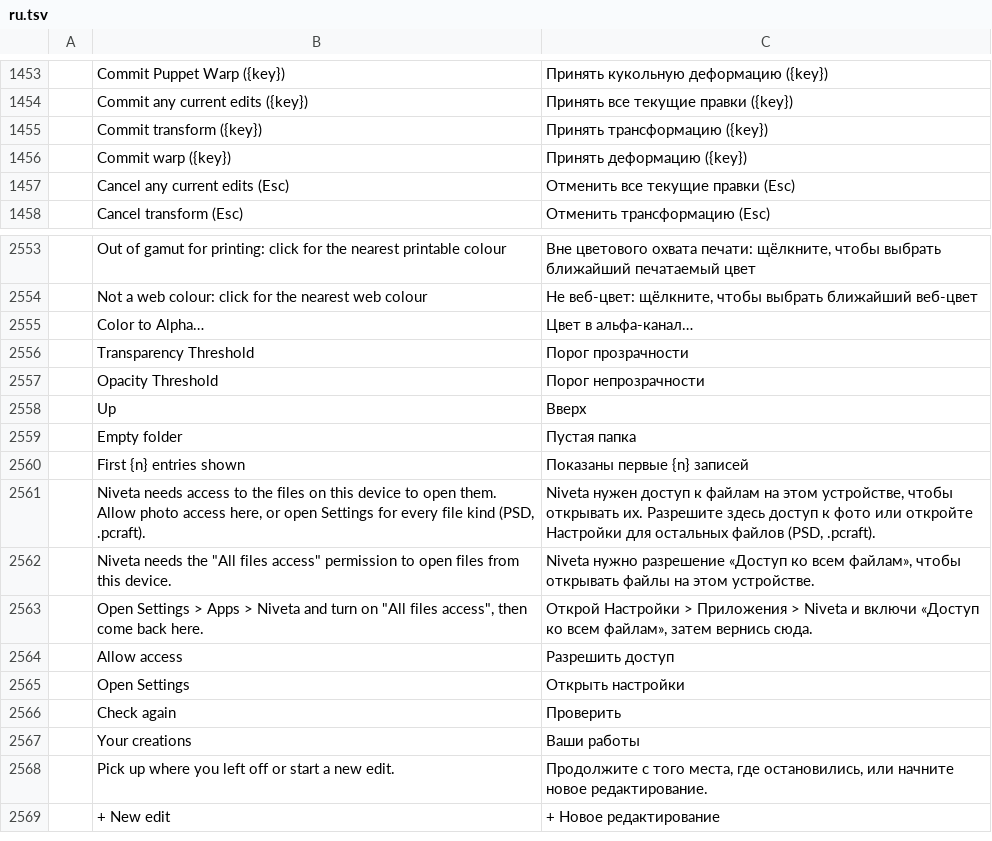
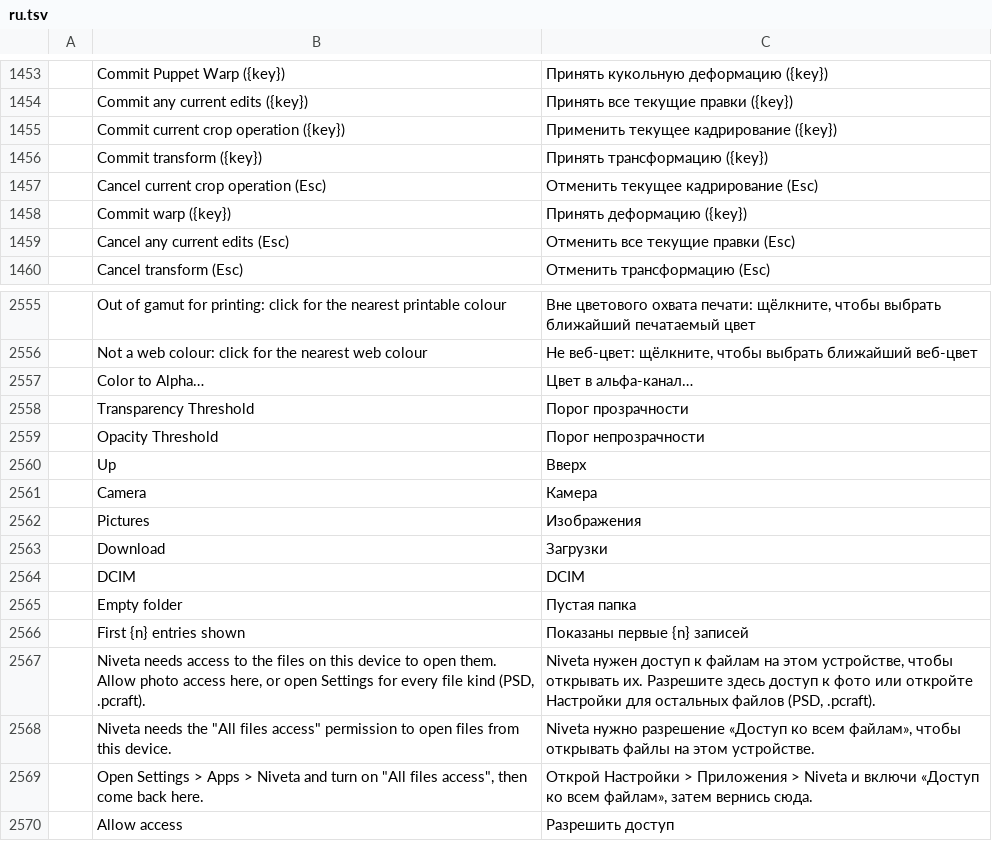
Before and after one commit to keyarr/niveta, a TSV file: crates/ui-egui/src/i18n/ru.tsv, drawn as a sheet; only a part is shown, gaps mark what is left out; the shorter side is filled out with more unchanged rows; the diff names each change by its address in the sheet, - before the commit and + after, or states it on an @@ line.

```diff
--- a/crates/ui-egui/src/i18n/ru.tsv
+++ b/crates/ui-egui/src/i18n/ru.tsv
+row 1455:  | Commit current crop operation ({key}) | Применить текущее кадрирование ({key})
+row 1457:  | Cancel current crop operation (Esc) | Отменить текущее кадрирование (Esc)
+row 2561:  | Camera | Камера
+row 2562:  | Pictures | Изображения
+row 2563:  | Download | Загрузки
+row 2564:  | DCIM | DCIM
```
Also changed, not shown: crates/ui-egui/src/i18n/pt-br.tsv, 1 other file.
